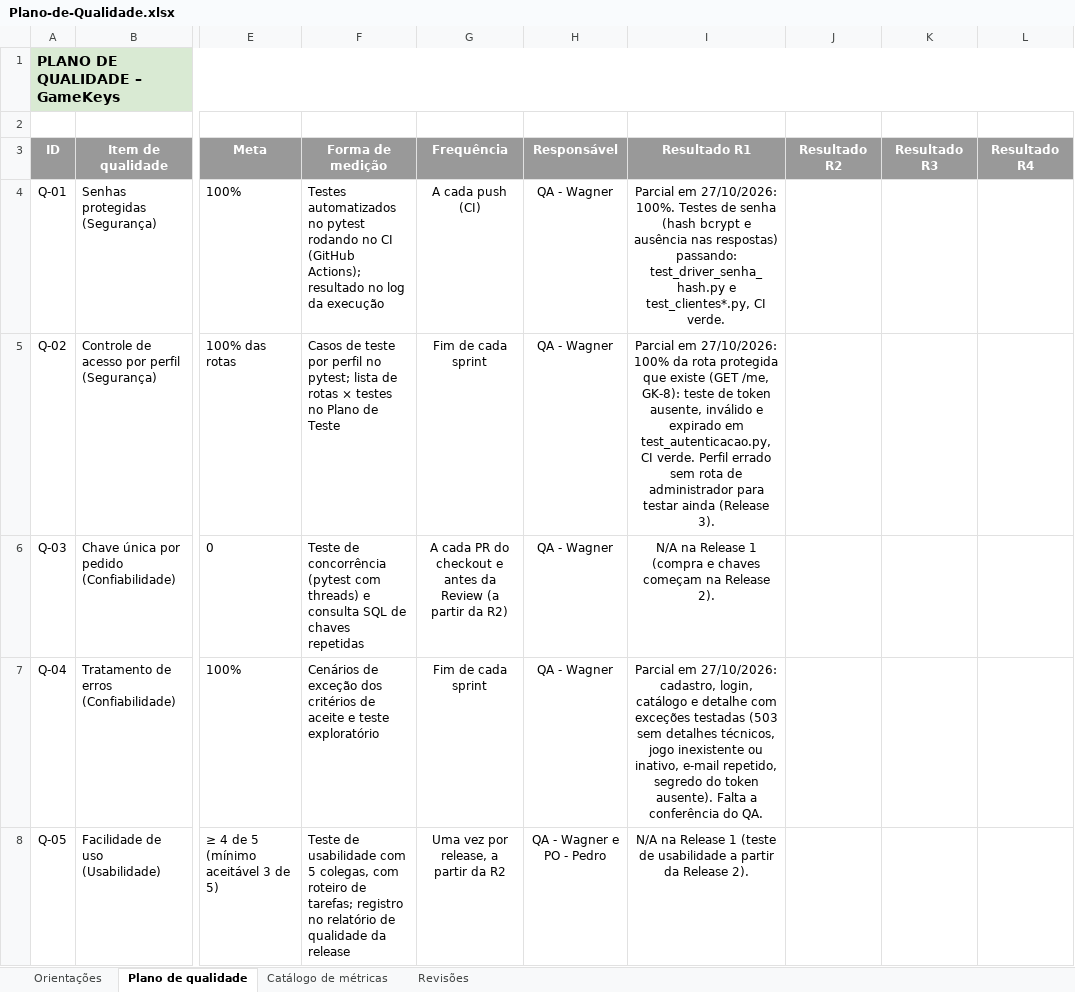
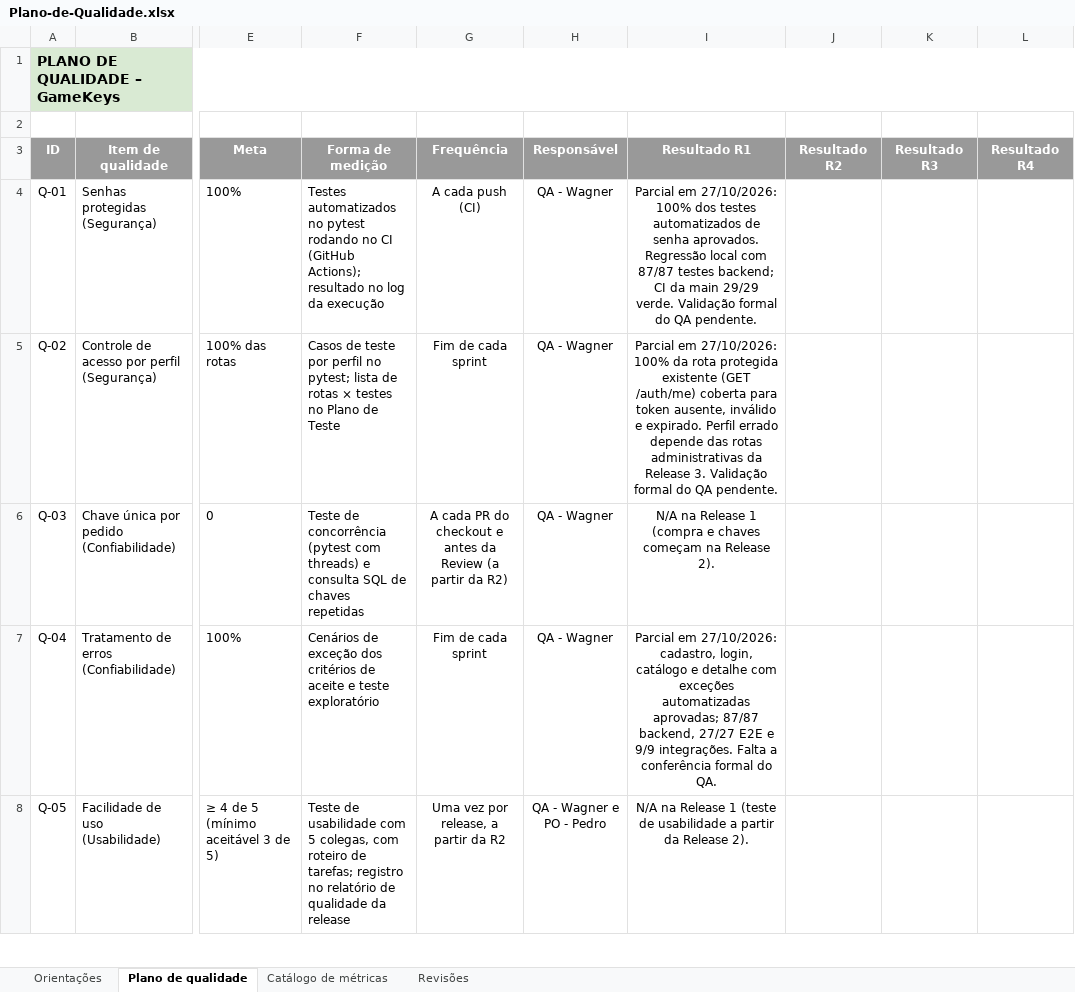
Before and after one commit to PedroLuvaz/gamekeys-uepb-2026-2, an Excel workbook: docs/Plano-de-Qualidade.xlsx, sheet Plano de qualidade, drawn as a sheet; only a part is shown, gaps mark what is left out; values as stored, in another font and other column widths than the file's, no borders; the diff covers the shown part only; the diff names each change by its address in the sheet, - before the commit and + after, or states it on an @@ line.

```diff
--- a/docs/Plano-de-Qualidade.xlsx (sheet Plano de qualidade)
+++ b/docs/Plano-de-Qualidade.xlsx (sheet Plano de qualidade)
-I4 (Resultado R1): …em 27/10/2026: 100%. Testes de senha (hash bcrypt e ausência nas respostas) passando: test_driver_senha_hash.py e test_clientes*.py, CI verde.
+I4 (Resultado R1): …em 27/10/2026: 100% dos testes automatizados de senha aprovados. Regressão local com 87/87 testes backend; CI da main 29/29 verde. Validação formal do QA pendente.
-I5 (Resultado R1): …rota protegida que existe (GET /me, GK-8): teste de token ausente, inválido e expirado em test_autenticacao.py, CI verde. Perfil errado sem rota de administrador para testar ainda (Release 3).
+I5 (Resultado R1): …rota protegida existente (GET /auth/me) coberta para token ausente, inválido e expirado. Perfil errado depende das rotas administrativas da Release 3. Validação formal do QA pendente.
-I7 (Resultado R1): …com exceções testadas (503 sem detalhes técnicos, jogo inexistente ou inativo, e-mail repetido, segredo do token ausente). Falta a conferência do QA.
+I7 (Resultado R1): …com exceções automatizadas aprovadas; 87/87 backend, 27/27 E2E e 9/9 integrações. Falta a conferência formal do QA.
```
Also changed, not shown: 8 edited cells elsewhere in this sheet, docs/Analise-de-Riscos-Baseada-em-Defeitos.xlsx, docs/DoD-Sprint-e-Release.xlsx, 6 other files.
